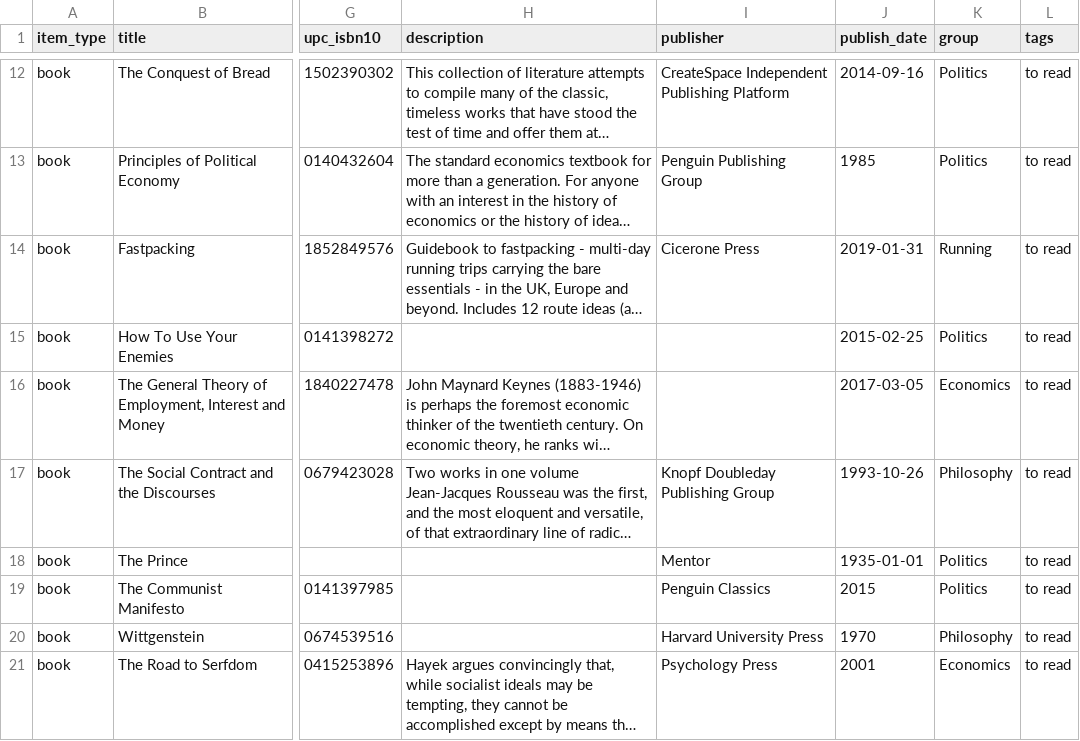
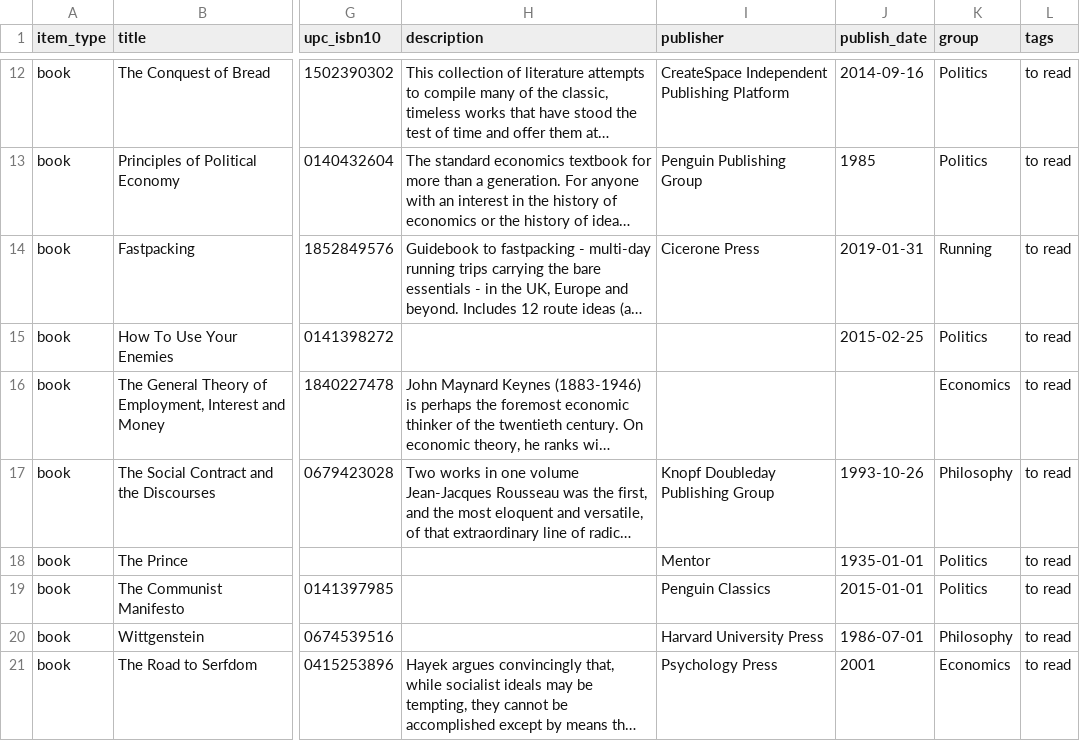
Before and after one commit to imanolperez/imanolperez.github.io, a CSV file: library/library.csv, drawn as a sheet; only a part is shown, gaps mark what is left out; long unchanged cells end in …; the diff covers the shown part only; the diff names each change by its address in the sheet, - before the commit and + after, or states it on an @@ line.

```diff
--- a/library/library.csv
+++ b/library/library.csv
-J16 (publish_date): 2017-03-05
+J16 (publish_date): (empty)
-J19 (publish_date): 2015
+J19 (publish_date): 2015-01-01
-J20 (publish_date): 1970
+J20 (publish_date): 1986-07-01
```
Also changed, not shown: 67 edited cells elsewhere in this file, 1 other file.
